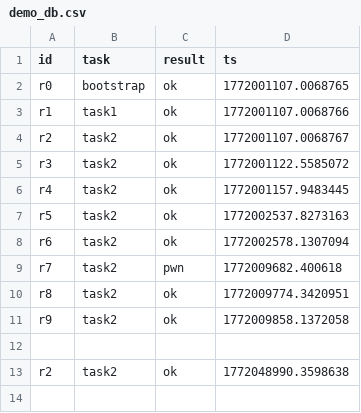
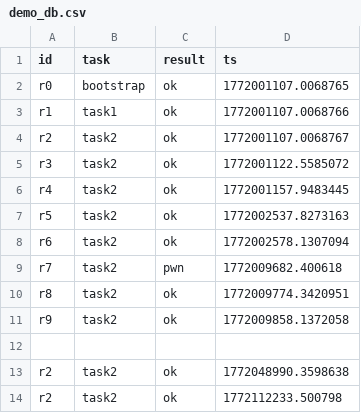
Before and after one commit to dsaban/warl0k_dash_app_ai_server, a CSV file: app_LLM/warlok_pim_mlei_llm_demo/db/demo_db.csv, drawn as a sheet.

```diff
--- a/app_LLM/warlok_pim_mlei_llm_demo/db/demo_db.csv
+++ b/app_LLM/warlok_pim_mlei_llm_demo/db/demo_db.csv
@@ -13 +13,2 @@ r9,task2,ok,1772009858.1372058
 r2,task2,ok,1772048990.3598638
+r2,task2,ok,1772112233.500798
```
Also changed, not shown: 8 other files.
